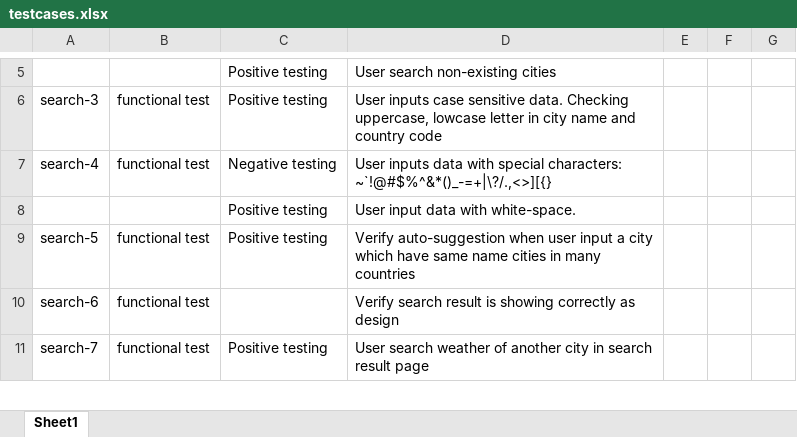
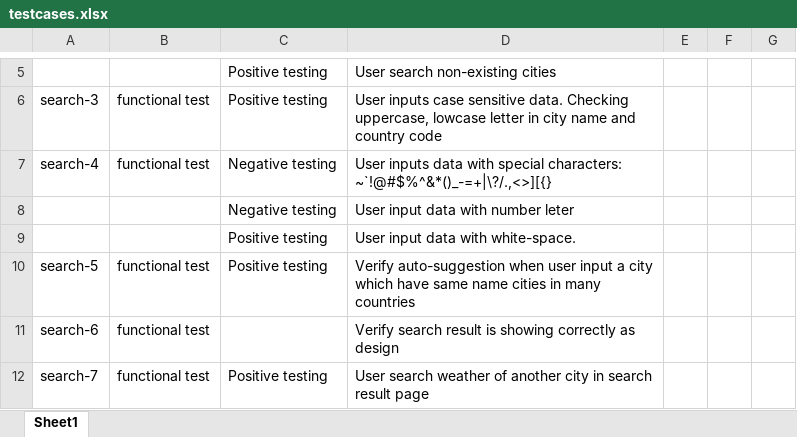
Before and after one commit to HuongPham/OpenWeather, an Excel workbook: test_design/testcases.xlsx, sheet Sheet1, drawn as a sheet; only a part is shown, gaps mark what is left out; values as stored, in another font and other column widths than the file's, no borders; the diff covers the shown part only; the diff names each change by its address in the sheet, - before the commit and + after, or states it on an @@ line.

```diff
--- a/test_design/testcases.xlsx (sheet Sheet1)
+++ b/test_design/testcases.xlsx (sheet Sheet1)
+row 8:  |  | Negative testing | User input data with number leter
```
Also changed, not shown: 1 edited cell elsewhere in this sheet, 2 other files.
